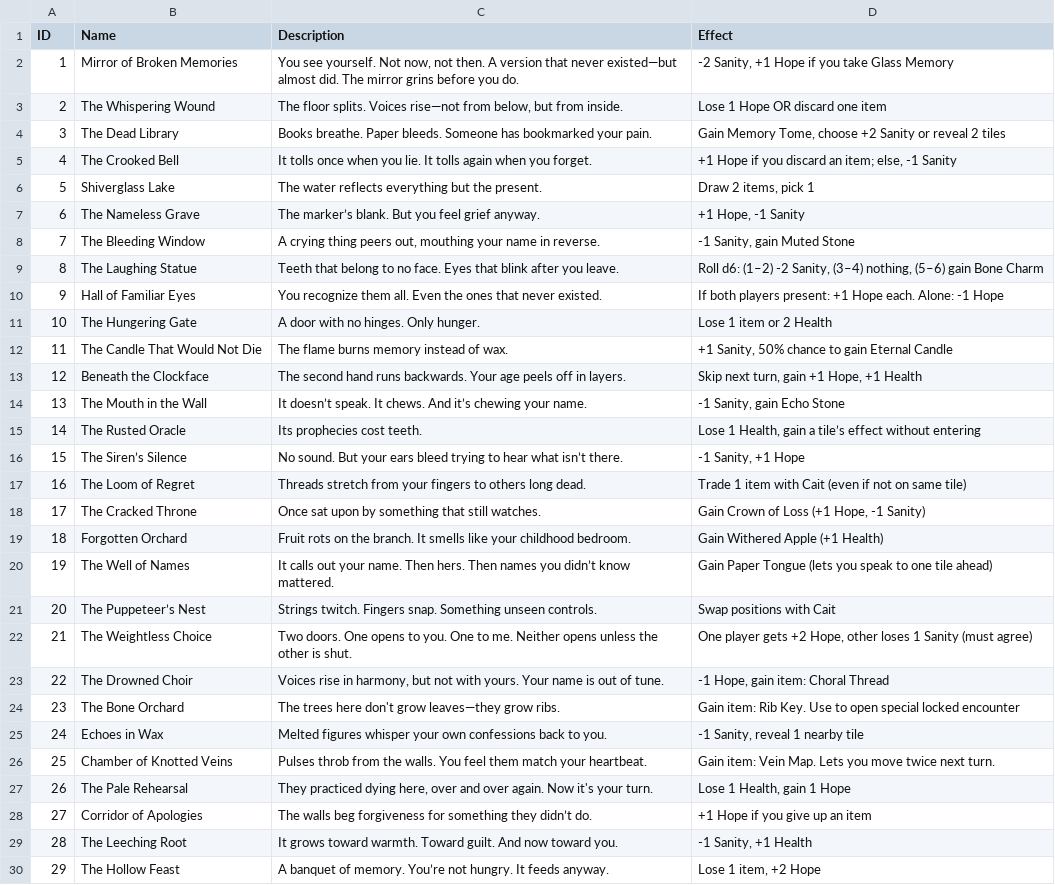
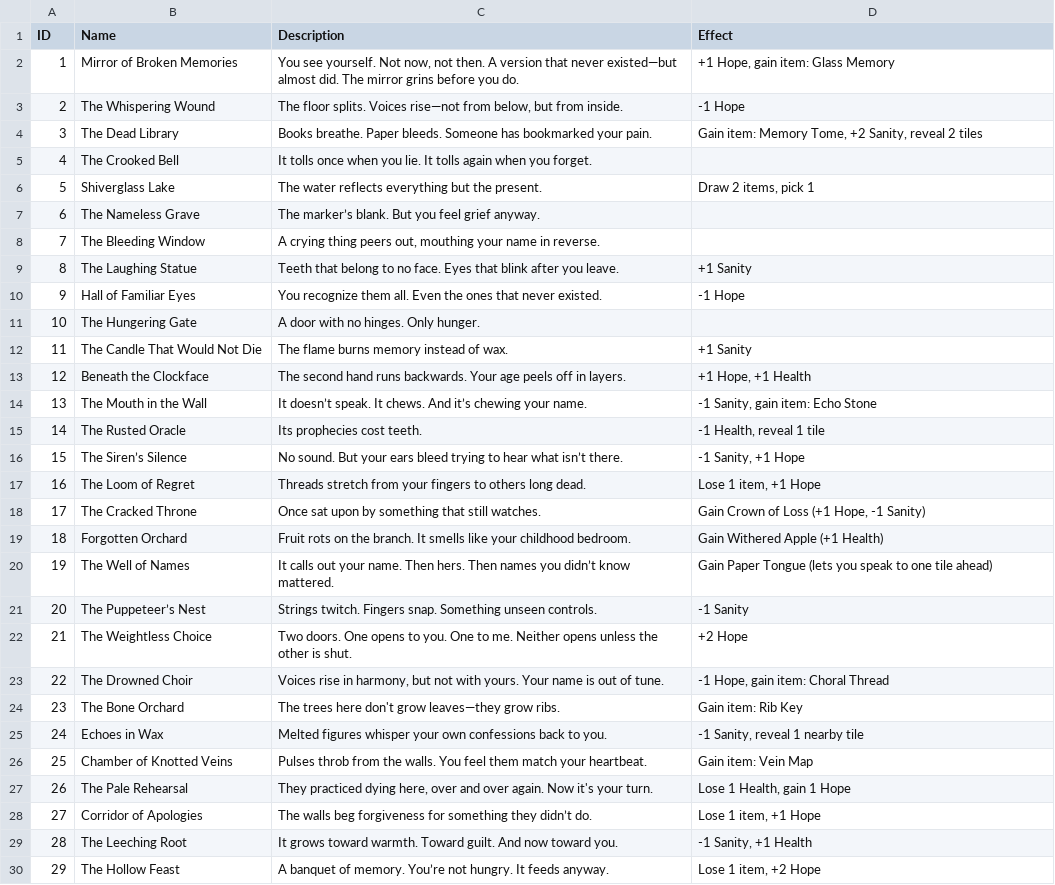
Before and after one commit to radiatedsaturn7/game, a CSV file: cards.csv, drawn as a sheet; only a part is shown; the diff covers the shown part only.

Commit message:
Refine card and item data

```diff
--- a/cards.csv
+++ b/cards.csv
@@ -1,18 +1,18 @@
 ID,Name,Description,Effect
-1,Mirror of Broken Memories,"You see yourself. Not now, not then. A version that never existed—but almost did. The mirror grins before you do.","-2 Sanity, +1 Hope if you take Glass Memory"
-2,The Whispering Wound,"The floor splits. Voices rise—not from below, but from inside.",Lose 1 Hope OR discard one item
-3,The Dead Library,Books breathe. Paper bleeds. Someone has bookmarked your pain.,"Gain Memory Tome, choose +2 Sanity or reveal 2 tiles"
-4,The Crooked Bell,It tolls once when you lie. It tolls again when you forget.,"+1 Hope if you discard an item; else, -1 Sanity"
+1,Mirror of Broken Memories,"You see yourself. Not now, not then. A version that never existed—but almost did. The mirror grins before you do.","+1 Hope, gain item: Glass Memory"
+2,The Whispering Wound,"The floor splits. Voices rise—not from below, but from inside.","-1 Hope"
+3,The Dead Library,Books breathe. Paper bleeds. Someone has bookmarked your pain.,"Gain item: Memory Tome, +2 Sanity, reveal 2 tiles"
+4,The Crooked Bell,It tolls once when you lie. It tolls again when you forget.,
 5,Shiverglass Lake,The water reflects everything but the present.,"Draw 2 items, pick 1"
-6,The Nameless Grave,The marker’s blank. But you feel grief anyway.,"+1 Hope, -1 Sanity"
-7,The Bleeding Window,"A crying thing peers out, mouthing your name in reverse.","-1 Sanity, gain Muted Stone"
-8,The Laughing Statue,Teeth that belong to no face. Eyes that blink after you leave.,"Roll d6: (1–2) -2 Sanity, (3–4) nothing, (5–6) gain Bone Charm"
-9,Hall of Familiar Eyes,You recognize them all. Even the ones that never existed.,If both players present: +1 Hope each. Alone: -1 Hope
-10,The Hungering Gate,A door with no hinges. Only hunger.,Lose 1 item or 2 Health
-11,The Candle That Would Not Die,The flame burns memory instead of wax.,"+1 Sanity, 50% chance to gain Eternal Candle"
-12,Beneath the Clockface,The second hand runs backwards. Your age peels off in layers.,"Skip next turn, gain +1 Hope, +1 Health"
-13,The Mouth in the Wall,It doesn’t speak. It chews. And it’s chewing your name.,"-1 Sanity, gain Echo Stone"
-14,The Rusted Oracle,Its prophecies cost teeth.,"Lose 1 Health, gain a tile’s effect without entering"
+6,The Nameless Grave,The marker’s blank. But you feel grief anyway.,
+7,The Bleeding Window,"A crying thing peers out, mouthing your name in reverse.",
+8,The Laughing Statue,Teeth that belong to no face. Eyes that blink after you leave.,"+1 Sanity"
+9,Hall of Familiar Eyes,You recognize them all. Even the ones that never existed.,"-1 Hope"
+10,The Hungering Gate,A door with no hinges. Only hunger.,
+11,The Candle That Would Not Die,The flame burns memory instead of wax.,"+1 Sanity"
+12,Beneath the Clockface,The second hand runs backwards. Your age peels off in layers.,"+1 Hope, +1 Health"
+13,The Mouth in the Wall,It doesn’t speak. It chews. And it’s chewing your name.,"-1 Sanity, gain item: Echo Stone"
+14,The Rusted Oracle,Its prophecies cost teeth.,"-1 Health, reveal 1 tile"
 15,The Siren’s Silence,No sound. But your ears bleed trying to hear what isn’t there.,"-1 Sanity, +1 Hope"
-16,The Loom of Regret,Threads stretch from your fingers to others long dead.,Trade 1 item with Cait (even if not on same tile)
+16,The Loom of Regret,Threads stretch from your fingers to others long dead.,"Lose 1 item, +1 Hope"
 17,The Cracked Throne,Once sat upon by something that still watches.,"Gain Crown of Loss (+1 Hope, -1 Sanity)"
@@ -20,10 +20,10 @@ ID,Name,Description,Effect
 19,The Well of Names,It calls out your name. Then hers. Then names you didn’t know mattered.,Gain Paper Tongue (lets you speak to one tile ahead)
-20,The Puppeteer’s Nest,Strings twitch. Fingers snap. Something unseen controls.,Swap positions with Cait
-21,The Weightless Choice,Two doors. One opens to you. One to me. Neither opens unless the other is shut.,"One player gets +2 Hope, other loses 1 Sanity (must agree)"
+20,The Puppeteer’s Nest,Strings twitch. Fingers snap. Something unseen controls.,"-1 Sanity"
+21,The Weightless Choice,Two doors. One opens to you. One to me. Neither opens unless the other is shut.,"+2 Hope"
 22,The Drowned Choir,"Voices rise in harmony, but not with yours. Your name is out of tune.","-1 Hope, gain item: Choral Thread"
-23,The Bone Orchard,The trees here don't grow leaves—they grow ribs.,Gain item: Rib Key. Use to open special locked encounter
+23,The Bone Orchard,The trees here don't grow leaves—they grow ribs.,"Gain item: Rib Key"
 24,Echoes in Wax,Melted figures whisper your own confessions back to you.,"-1 Sanity, reveal 1 nearby tile"
-25,Chamber of Knotted Veins,Pulses throb from the walls. You feel them match your heartbeat.,Gain item: Vein Map. Lets you move twice next turn.
+25,Chamber of Knotted Veins,Pulses throb from the walls. You feel them match your heartbeat.,"Gain item: Vein Map"
 26,The Pale Rehearsal,"They practiced dying here, over and over again. Now it's your turn.","Lose 1 Health, gain 1 Hope"
-27,Corridor of Apologies,The walls beg forgiveness for something they didn’t do.,+1 Hope if you give up an item
+27,Corridor of Apologies,The walls beg forgiveness for something they didn’t do.,"Lose 1 item, +1 Hope"
 28,The Leeching Root,It grows toward warmth. Toward guilt. And now toward you.,"-1 Sanity, +1 Health"
```
Also changed, not shown: 22 edited cells elsewhere in this file, final_encounters.csv, items.csv.
